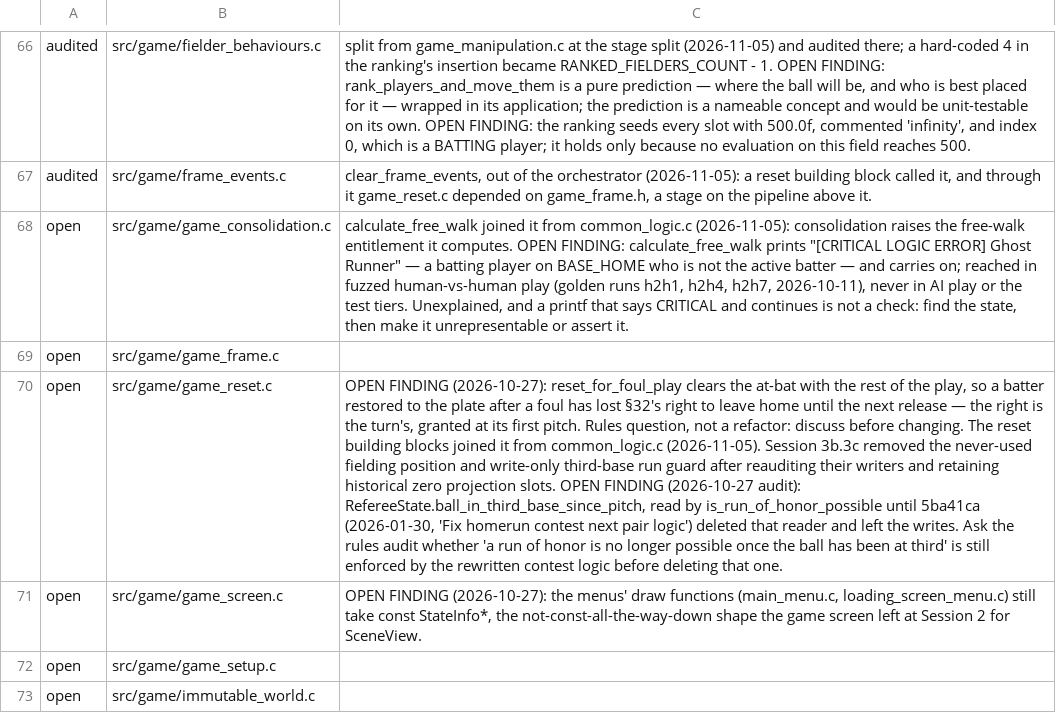
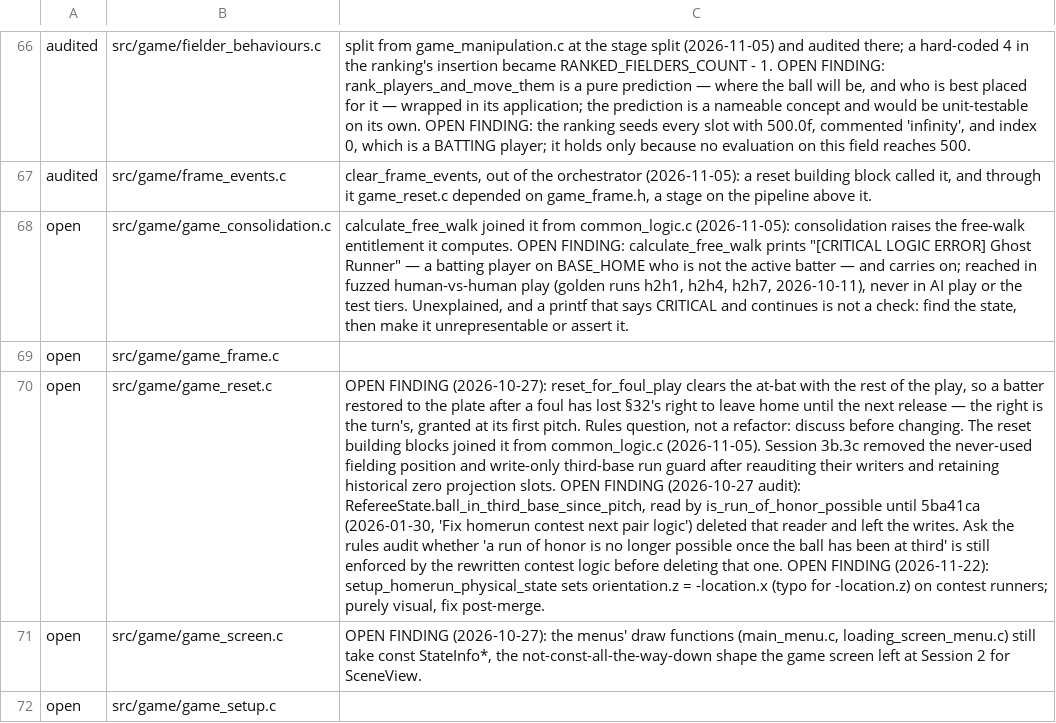
Before and after one commit to teekuningas/PNB, a TSV file: tools/function_quality_audit.tsv, drawn as a sheet; only a part is shown, gaps mark what is left out; the shorter side is filled out with more unchanged rows; the diff names each change by its address in the sheet, - before the commit and + after, or states it on an @@ line.

```diff
--- a/tools/function_quality_audit.tsv
+++ b/tools/function_quality_audit.tsv
-C70: …that one.
+C70: …that one. OPEN FINDING (2026-11-22): setup_homerun_physical_state sets orientation.z = -location.x (typo for -location.z) on contest runners; purely visual, fix post-merge.
```
Also changed, not shown: 4 other files.
